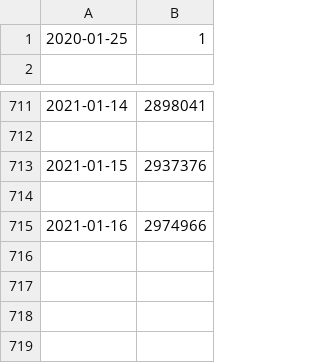
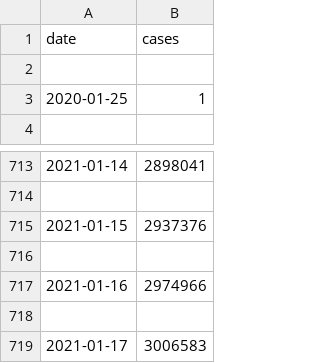
Before and after one commit to KKanda900/Covid_Insight, a CSV file: data/CA_Data.csv, drawn as a sheet; only a part is shown, gaps mark what is left out; the diff names each change by its address in the sheet, - before the commit and + after, or states it on an @@ line.

```diff
--- a/data/CA_Data.csv
+++ b/data/CA_Data.csv
+row 1: date | cases
+row 2: (empty)
+row 718: (empty)
+row 719: 2021-01-17 | 3006583
```
Also changed, not shown: data/AR_Data.csv, data/FL_Data.csv, 50 other files.
